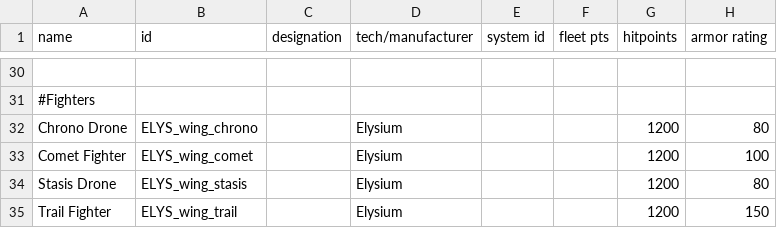
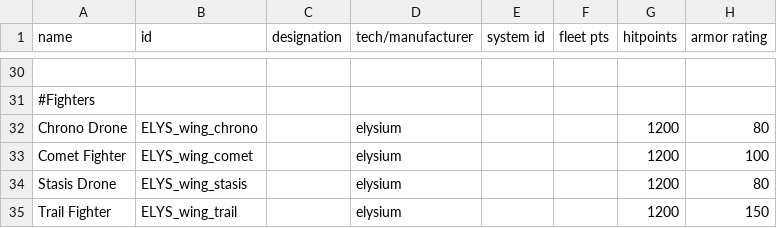
Before and after one commit to Darudado/Elysium, a CSV file: data/hulls/ship_data.csv, drawn as a sheet; only a part is shown, gaps mark what is left out; the diff covers the shown part only; the diff names each change by its address in the sheet, - before the commit and + after, or states it on an @@ line.

```diff
--- a/data/hulls/ship_data.csv
+++ b/data/hulls/ship_data.csv
-D32:D35 (tech/manufacturer): Elysium
+D32:D35 (tech/manufacturer): elysium
```
Also changed, not shown: 23 edited cells elsewhere in this file, data/hullmods/hull_mods.csv, data/weapons/weapon_data.csv, 26 other files.
